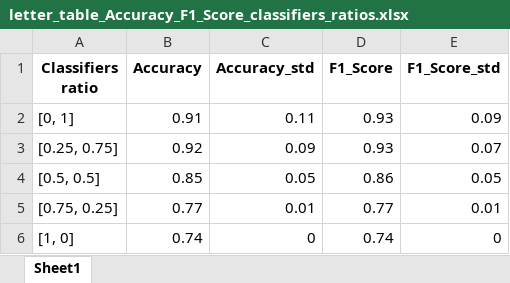
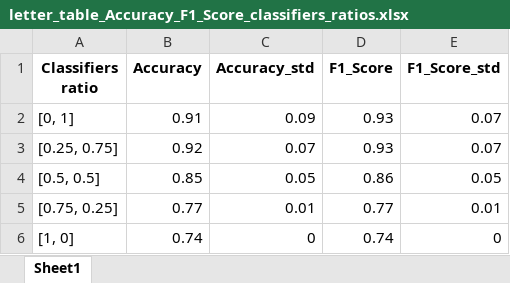
Before and after one commit to hrutkowski/RandomForest_ID3_NBC, an Excel workbook: tables/letter_table_Accuracy_F1_Score_classifiers_ratios.xlsx, sheet Sheet1, drawn as a sheet; values as stored, in another font and other column widths than the file's, no borders; the diff names each change by its address in the sheet, - before the commit and + after, or states it on an @@ line.

```diff
--- a/tables/letter_table_Accuracy_F1_Score_classifiers_ratios.xlsx (sheet Sheet1)
+++ b/tables/letter_table_Accuracy_F1_Score_classifiers_ratios.xlsx (sheet Sheet1)
-C2 (Accuracy_std): 0.11
+C2 (Accuracy_std): 0.09
-E2 (F1_Score_std): 0.09
+E2 (F1_Score_std): 0.07
-C3 (Accuracy_std): 0.09
+C3 (Accuracy_std): 0.07
```
Also changed, not shown: tables/corona_table_Accuracy_F1_Score_samples_percentage.xlsx, tables/divorce_table_Accuracy_F1_Score_classifiers_ratios.xlsx, 16 other files.
